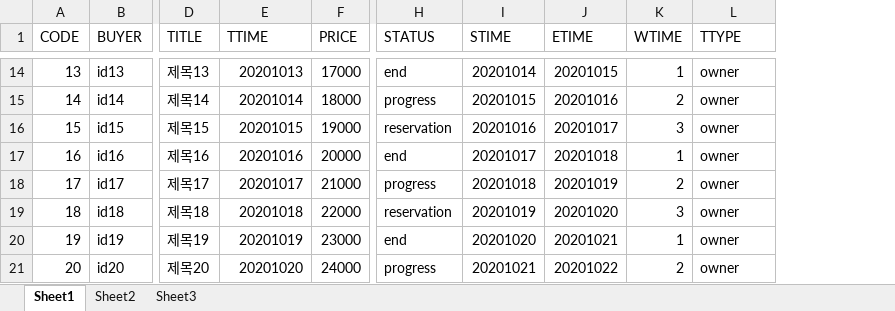
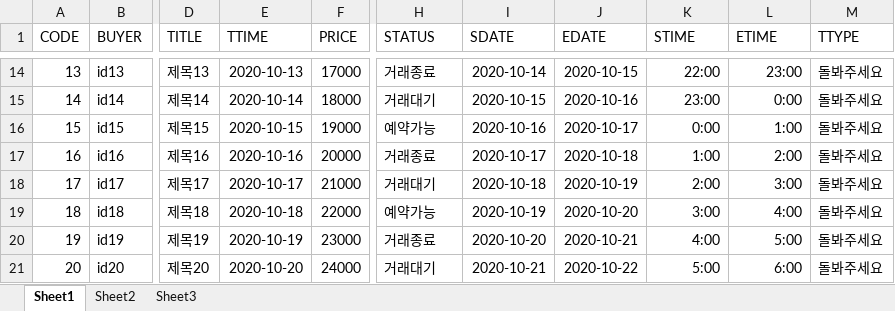
Before and after one commit to choihyeongjun/AnimalMate, an Excel workbook: animalMate/src/db/tradeboard.xlsx, sheet Sheet1, drawn as a sheet; only a part is shown, gaps mark what is left out; values as stored, in another font and other column widths than the file's, no borders; removed rows and columns are numbered as before the commit, all else as after; the diff covers the shown part only; the diff names each change by its address in the sheet, - before the commit and + after, or states it on an @@ line.

```diff
--- a/animalMate/src/db/tradeboard.xlsx (sheet Sheet1)
+++ b/animalMate/src/db/tradeboard.xlsx (sheet Sheet1)
+column I (SDATE), rows 14-21: 2020-10-14 | 2020-10-15 | 2020-10-16 | 2020-10-17 | 2020-10-18 | 2020-10-19 | 2020-10-20 | 2020-10-21
+column J (EDATE), rows 14-21: 2020-10-15 | 2020-10-16 | 2020-10-17 | 2020-10-18 | 2020-10-19 | 2020-10-20 | 2020-10-21 | 2020-10-22
-column K (WTIME), rows 14-21: 1 | 2 | 3 | 1 | 2 | 3 | 1 | 2
-E14 (TTIME): 20201013
+E14 (TTIME): 2020-10-13
-H14 (STATUS): end
+H14 (STATUS): 거래종료
-K14 (STIME): 20201014
+K14 (STIME): 22:00
-L14 (ETIME): 20201015
+L14 (ETIME): 23:00
-M14:M21 (TTYPE): owner
+M14:M21 (TTYPE): 돌봐주세요
-E15 (TTIME): 20201014
+E15 (TTIME): 2020-10-14
-H15 (STATUS): progress
+H15 (STATUS): 거래대기
-K15 (STIME): 20201015
+K15 (STIME): 23:00
-L15 (ETIME): 20201016
+L15 (ETIME): 0:00
-E16 (TTIME): 20201015
+E16 (TTIME): 2020-10-15
-H16 (STATUS): reservation
+H16 (STATUS): 예약가능
-K16 (STIME): 20201016
+K16 (STIME): 0:00
-L16 (ETIME): 20201017
+L16 (ETIME): 1:00
-E17 (TTIME): 20201016
+E17 (TTIME): 2020-10-16
-H17 (STATUS): end
+H17 (STATUS): 거래종료
-K17 (STIME): 20201017
+K17 (STIME): 1:00
-L17 (ETIME): 20201018
+L17 (ETIME): 2:00
-E18 (TTIME): 20201017
+E18 (TTIME): 2020-10-17
-H18 (STATUS): progress
+H18 (STATUS): 거래대기
-K18 (STIME): 20201018
+K18 (STIME): 2:00
-L18 (ETIME): 20201019
+L18 (ETIME): 3:00
-E19 (TTIME): 20201018
+E19 (TTIME): 2020-10-18
-H19 (STATUS): reservation
+H19 (STATUS): 예약가능
-K19 (STIME): 20201019
+K19 (STIME): 3:00
-L19 (ETIME): 20201020
+L19 (ETIME): 4:00
-E20 (TTIME): 20201019
+E20 (TTIME): 2020-10-19
-H20 (STATUS): end
+H20 (STATUS): 거래종료
-K20 (STIME): 20201020
+K20 (STIME): 4:00
-L20 (ETIME): 20201021
+L20 (ETIME): 5:00
-E21 (TTIME): 20201020
+E21 (TTIME): 2020-10-20
-H21 (STATUS): progress
+H21 (STATUS): 거래대기
-K21 (STIME): 20201021
+K21 (STIME): 5:00
-L21 (ETIME): 20201022
+L21 (ETIME): 6:00
```
Also changed, not shown: 64 edited cells elsewhere in this sheet, 15 other files.
